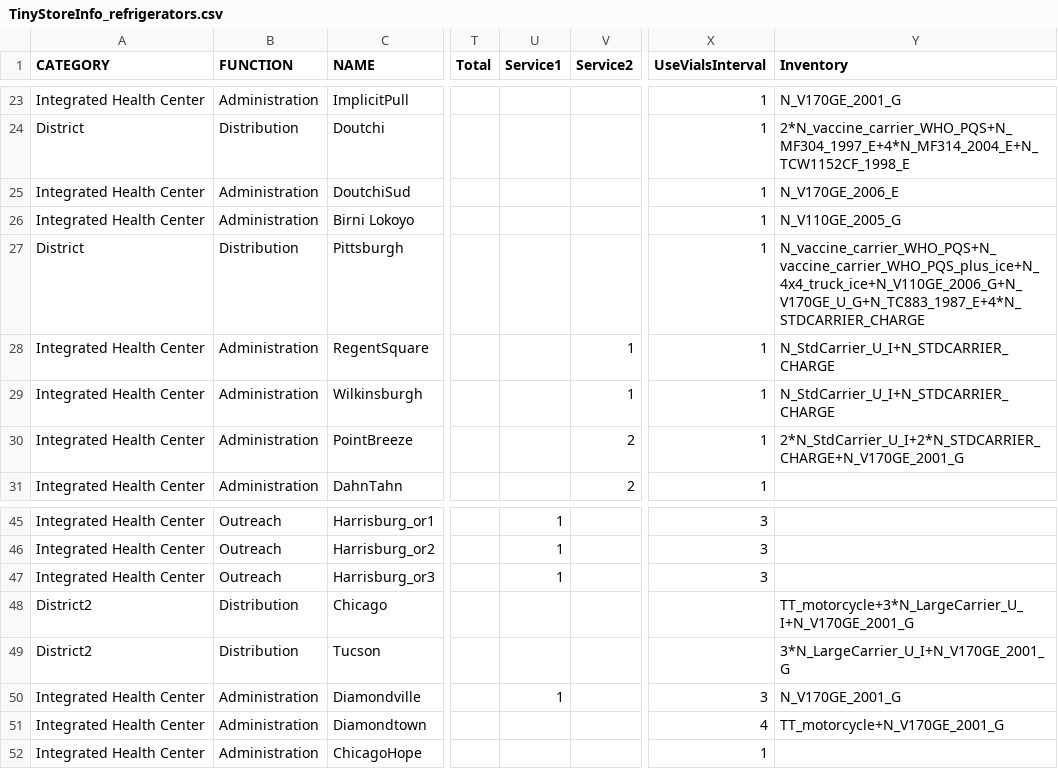
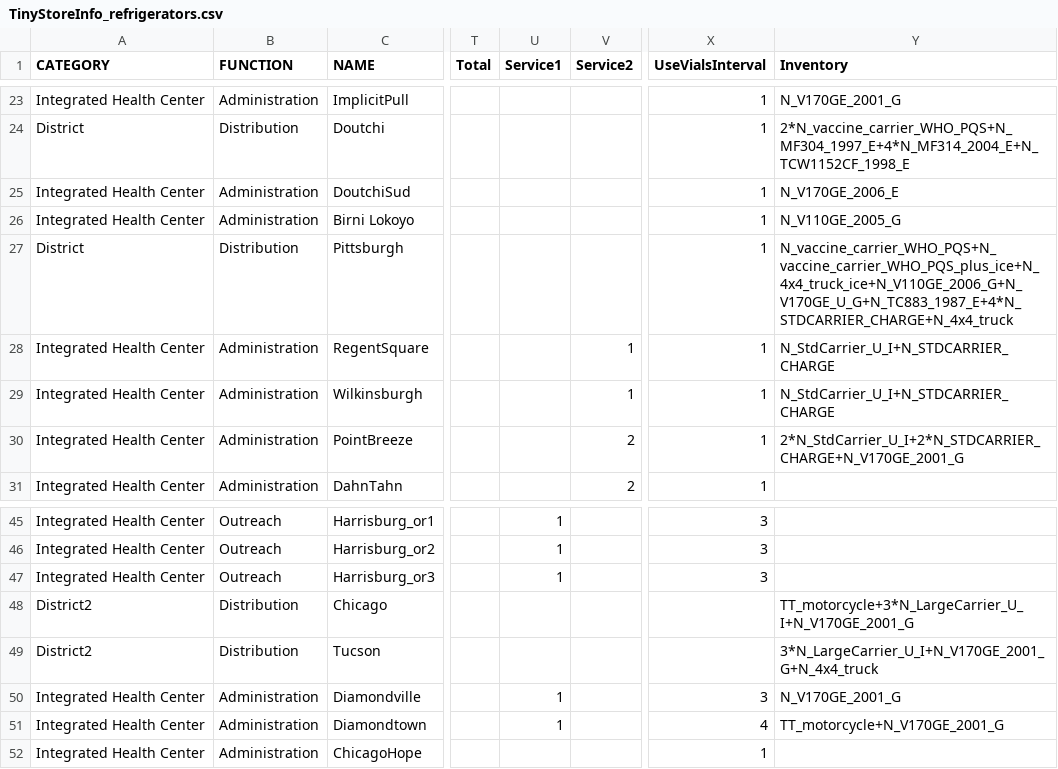
Before and after one commit to PSC-PublicHealth/HERMES, a CSV file: HERMES2/data/tinytest/TinyStoreInfo_refrigerators.csv, drawn as a sheet; only a part is shown, gaps mark what is left out; the diff names each change by its address in the sheet, - before the commit and + after, or states it on an @@ line.

```diff
--- a/HERMES2/data/tinytest/TinyStoreInfo_refrigerators.csv
+++ b/HERMES2/data/tinytest/TinyStoreInfo_refrigerators.csv
-Y27 (Inventory): N_vaccine_carrier_WHO_PQS+N_vaccine_carrier_WHO_PQS_plus_ice+N_4x4_truck_ice+N_V110GE_2006_G+N_V170GE_U_G+N_TC883_1987_E+4*N_STDCARRIER_CHARGE
+Y27 (Inventory): N_vaccine_carrier_WHO_PQS+N_vaccine_carrier_WHO_PQS_plus_ice+N_4x4_truck_ice+N_V110GE_2006_G+N_V170GE_U_G+N_TC883_1987_E+4*N_STDCARRIER_CHARGE+N_4x4_truck
-Y49 (Inventory): 3*N_LargeCarrier_U_I+N_V170GE_2001_G
+Y49 (Inventory): 3*N_LargeCarrier_U_I+N_V170GE_2001_G+N_4x4_truck
-U51 (Service1): (empty)
+U51 (Service1): 1
```
Also changed, not shown: HERMES2/data/tinytest/TinyRoutes_new.csv, 4 other files.
